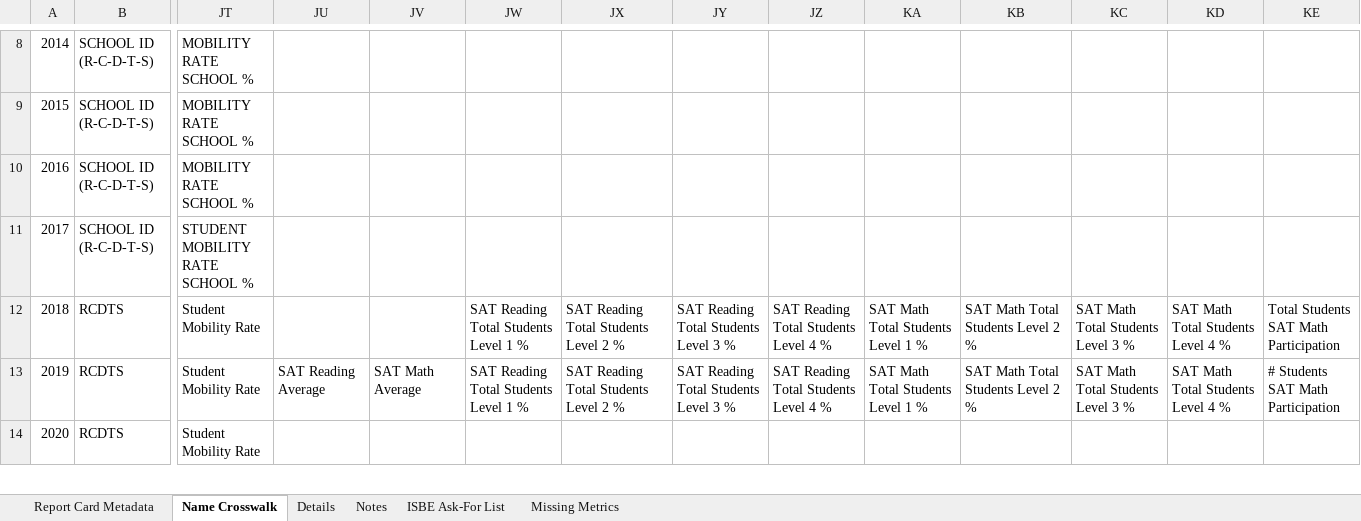
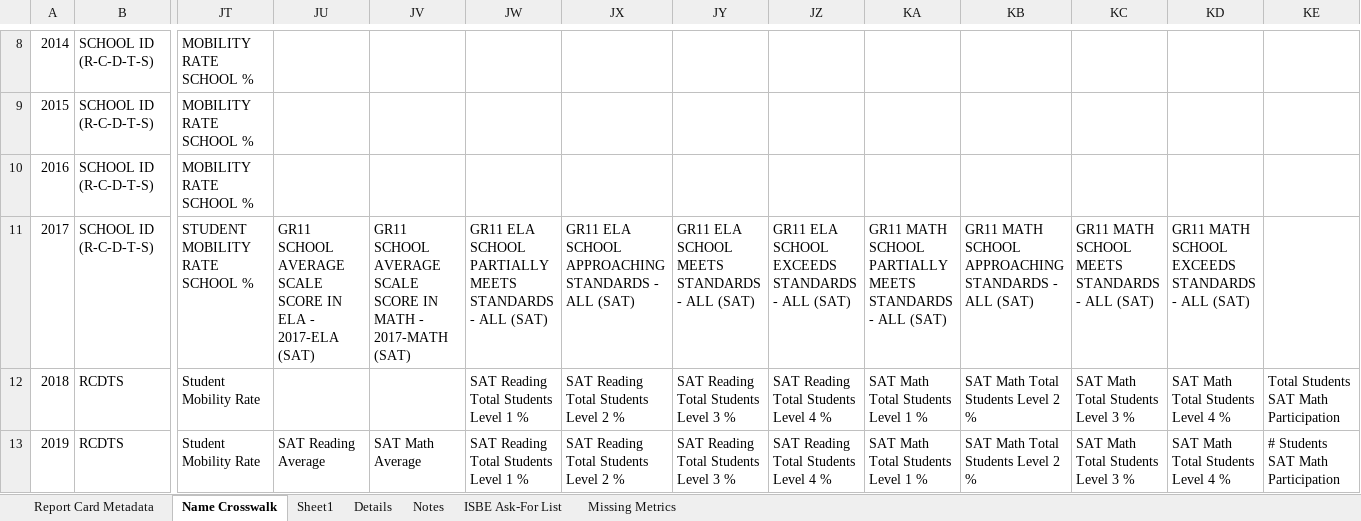
Before and after one commit to Advance-Illinois/Historic-Report-Card-Dataset, an Excel workbook: Local Historic Crosswalk.xlsx, sheet Name Crosswalk, drawn as a sheet; only a part is shown, gaps mark what is left out; the shorter side is filled out with more unchanged rows; values as stored, in another font and other column widths than the file's, no borders; table styles not drawn; the diff names each change by its address in the sheet, - before the commit and + after, or states it on an @@ line.

```diff
--- a/Local Historic Crosswalk.xlsx (sheet Name Crosswalk)
+++ b/Local Historic Crosswalk.xlsx (sheet Name Crosswalk)
+sheet tab: Sheet1
-JU11: (empty)
+JU11: GR11 SCHOOL AVERAGE SCALE SCORE IN ELA - 2017-ELA (SAT)
-JV11: (empty)
+JV11: GR11 SCHOOL AVERAGE SCALE SCORE IN MATH - 2017-MATH (SAT)
-JW11: (empty)
+JW11: GR11 ELA SCHOOL PARTIALLY MEETS STANDARDS - ALL (SAT)
-JX11: (empty)
+JX11: GR11 ELA SCHOOL APPROACHING STANDARDS - ALL (SAT)
-JY11: (empty)
+JY11: GR11 ELA SCHOOL MEETS STANDARDS - ALL (SAT)
-JZ11: (empty)
+JZ11: GR11 ELA SCHOOL EXCEEDS STANDARDS - ALL (SAT)
-KA11: (empty)
+KA11: GR11 MATH SCHOOL PARTIALLY MEETS STANDARDS - ALL (SAT)
-KB11: (empty)
+KB11: GR11 MATH SCHOOL APPROACHING STANDARDS - ALL (SAT)
-KC11: (empty)
+KC11: GR11 MATH SCHOOL MEETS STANDARDS - ALL (SAT)
-KD11: (empty)
+KD11: GR11 MATH SCHOOL EXCEEDS STANDARDS - ALL (SAT)
```
Also changed, not shown: sheet Details, 1 other file.
